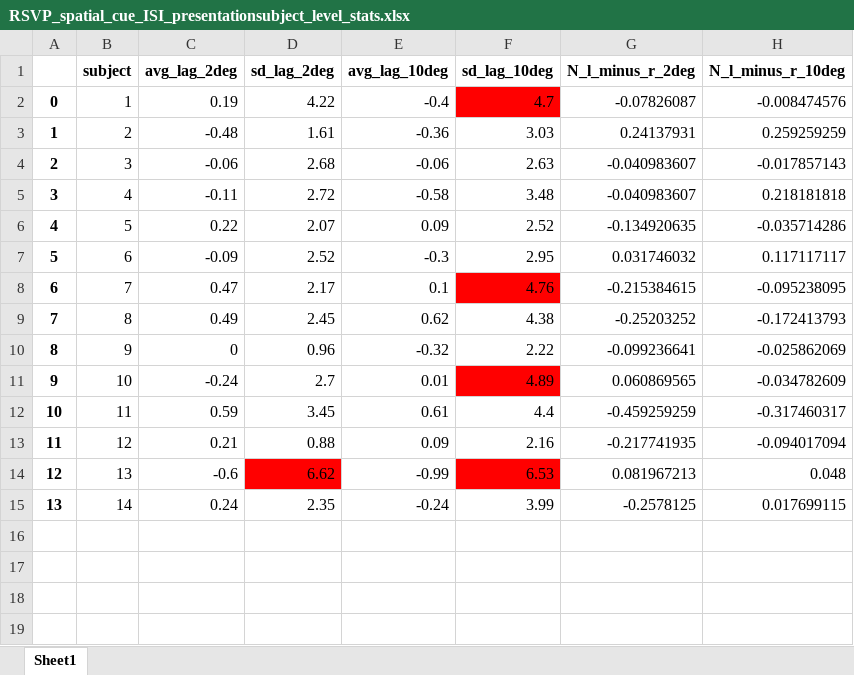
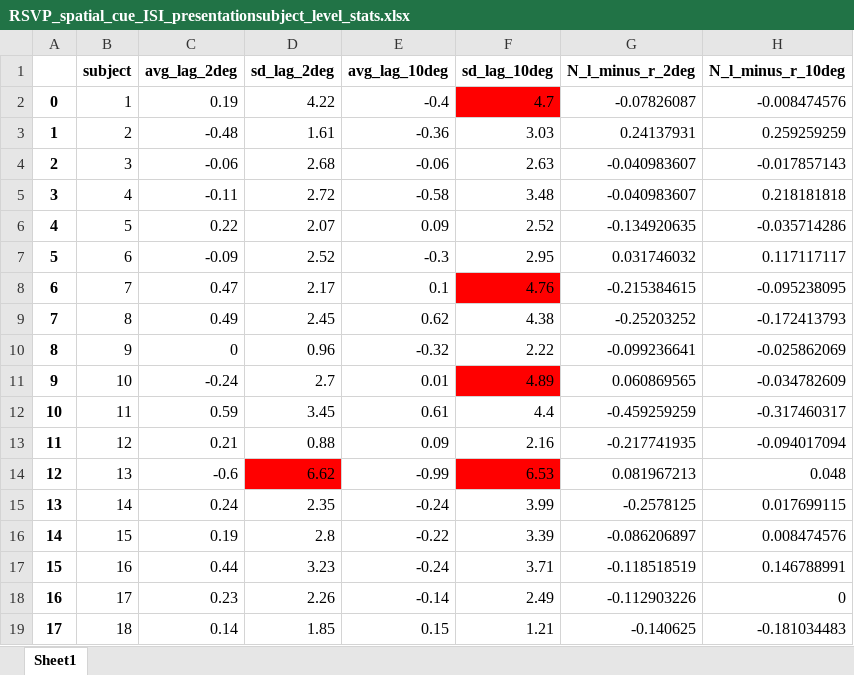
Before and after one commit to Adibuoy23/spatio_temporal_information_processing, an Excel workbook: RSVP_visual_now/Results/RSVP_spatial_cue_ISI_presentation/RSVP_spatial_cue_ISI_presentationsubject_level_stats.xlsx, sheet Sheet1, drawn as a sheet; values as stored, in another font and other column widths than the file's, no borders; the diff names each change by its address in the sheet, - before the commit and + after, or states it on an @@ line.

```diff
--- a/RSVP_visual_now/Results/RSVP_spatial_cue_ISI_presentation/RSVP_spatial_cue_ISI_presentationsubject_level_stats.xlsx (sheet Sheet1)
+++ b/RSVP_visual_now/Results/RSVP_spatial_cue_ISI_presentation/RSVP_spatial_cue_ISI_presentationsubject_level_stats.xlsx (sheet Sheet1)
+row 16: 14 | 15 | 0.19 | 2.8 | -0.22 | 3.39 | -0.086206897 | 0.008474576
+row 17: 15 | 16 | 0.44 | 3.23 | -0.24 | 3.71 | -0.118518519 | 0.146788991
+row 18: 16 | 17 | 0.23 | 2.26 | -0.14 | 2.49 | -0.112903226 | 0
+row 19: 17 | 18 | 0.14 | 1.85 | 0.15 | 1.21 | -0.140625 | -0.181034483
```
Also changed, not shown: 6 other files.
